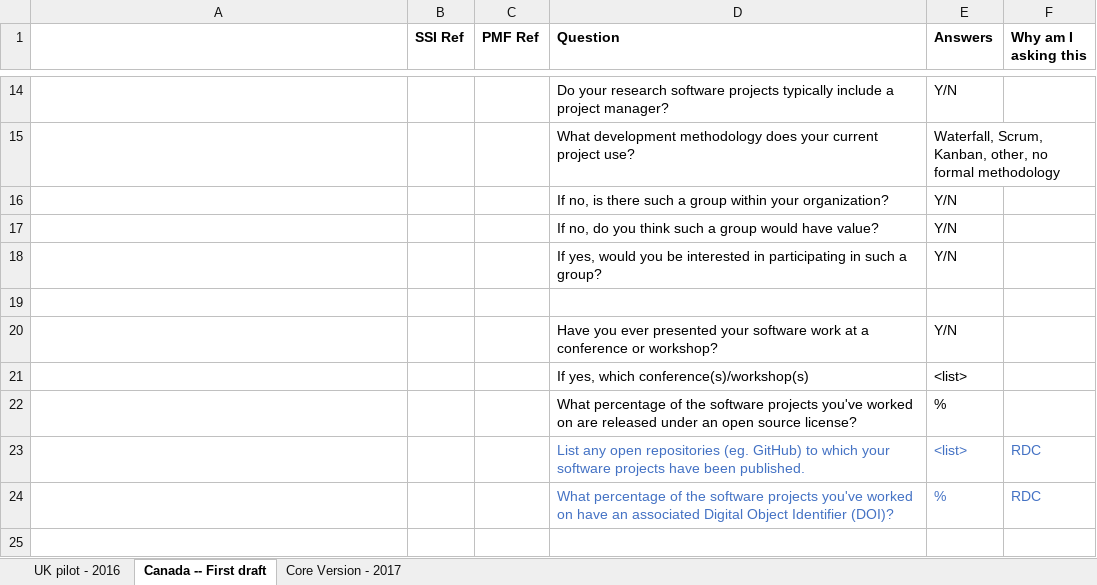
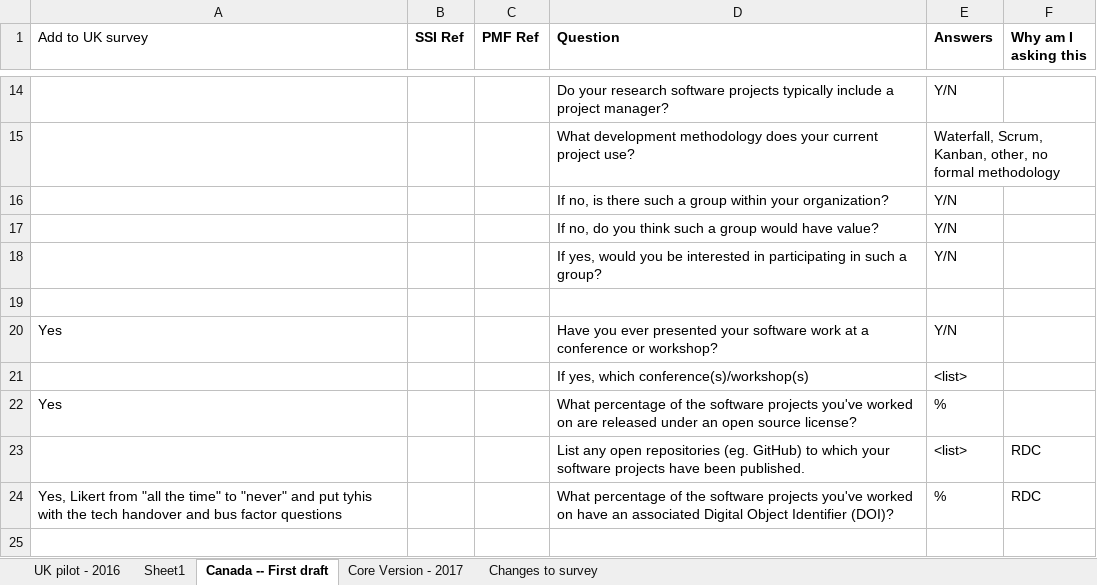
Before and after one commit to softwaresaved/international-survey, an Excel workbook: summary_questions.xlsx, sheet Canada -- First draft, drawn as a sheet; only a part is shown, gaps mark what is left out; values as stored, in another font and other column widths than the file's, no borders; charts and pictures not drawn; the diff covers the shown part only; the diff names each change by its address in the sheet, - before the commit and + after, or states it on an @@ line.

Commit message:
Added notes on which Canadian questions to add to UK survey

```diff
--- a/summary_questions.xlsx (sheet Canada -- First draft)
+++ b/summary_questions.xlsx (sheet Canada -- First draft)
+sheet tab: Sheet1
+sheet tab: Changes to survey
-A1: (empty)
+A1: Add to UK survey
-A20 (Add to UK survey): (empty)
+A20 (Add to UK survey): Yes
-A22 (Add to UK survey): (empty)
+A22 (Add to UK survey): Yes
-D23:F24 text colour: #4472C4
+D23:F24 text colour: black
-A24 (Add to UK survey): (empty)
+A24 (Add to UK survey): Yes, Likert from "all the time" to "never" and put tyhis with the tech handover and bus factor questions
```
Also changed, not shown: 8 edited cells and cell formats elsewhere in this sheet, sheet UK pilot - 2016, charts or pictures.
